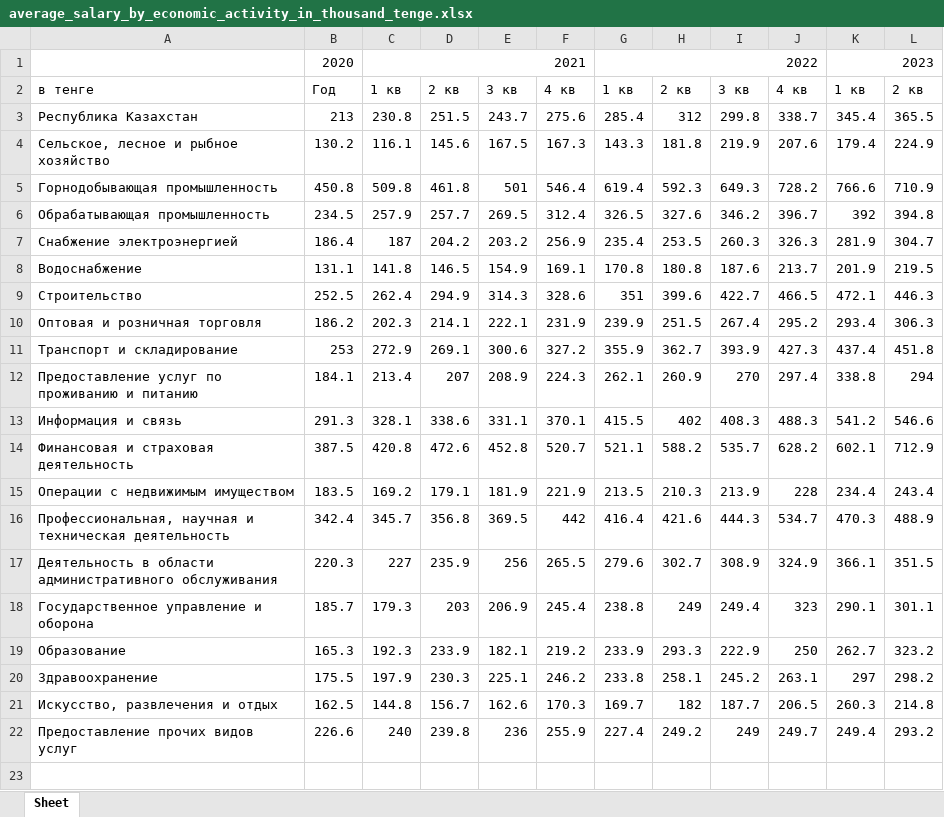
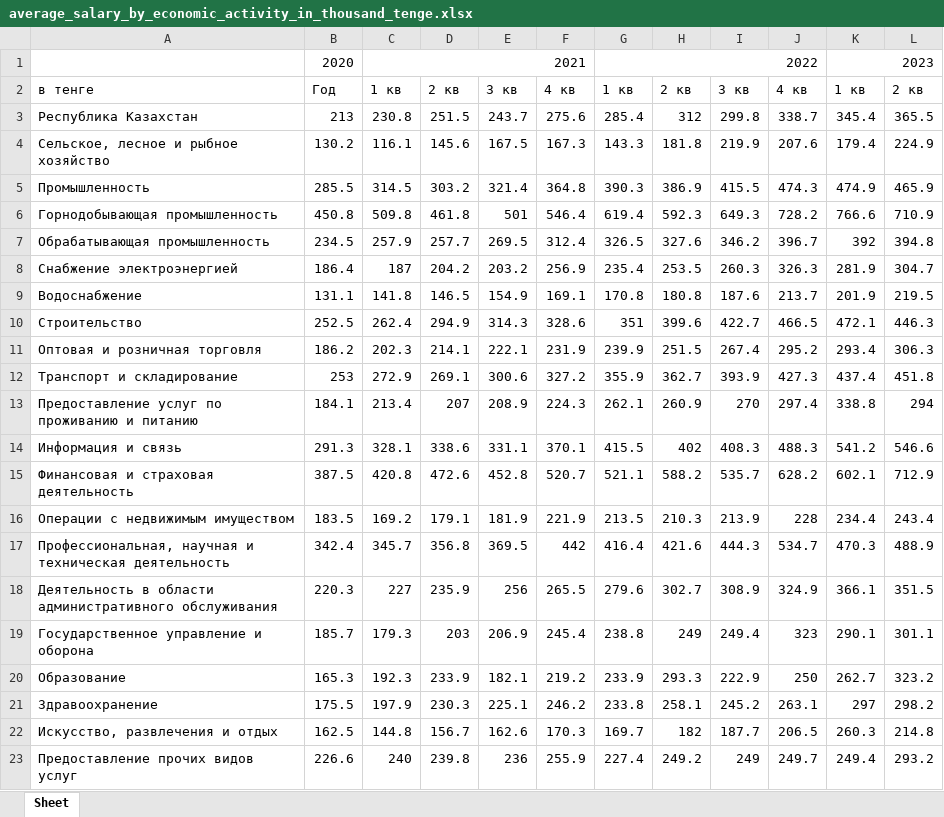
Before and after one commit to Cagey7/Macrobulletin_project, an Excel workbook: bulletin/macroeconomics/static/macroeconomics/tables/average_salary_by_economic_activity_in_thousand_tenge.xlsx, sheet Sheet, drawn as a sheet; values as stored, in another font and other column widths than the file's, no borders; the diff names each change by its address in the sheet, - before the commit and + after, or states it on an @@ line.

```diff
--- a/bulletin/macroeconomics/static/macroeconomics/tables/average_salary_by_economic_activity_in_thousand_tenge.xlsx (sheet Sheet)
+++ b/bulletin/macroeconomics/static/macroeconomics/tables/average_salary_by_economic_activity_in_thousand_tenge.xlsx (sheet Sheet)
+row 5: Промышленность | 285.5 | 314.5 | 303.2 | 321.4 | 364.8 | 390.3 | 386.9 | 415.5 | 474.3 | 474.9 | 465.9
```
Also changed, not shown: bulletin/macroeconomics/static/macroeconomics/tables/average_per_capita_nominal_income_by_region_in_tenge.xlsx, bulletin/macroeconomics/static/macroeconomics/tables/nominal_income_index_by_region.xlsx, 11 other files.
